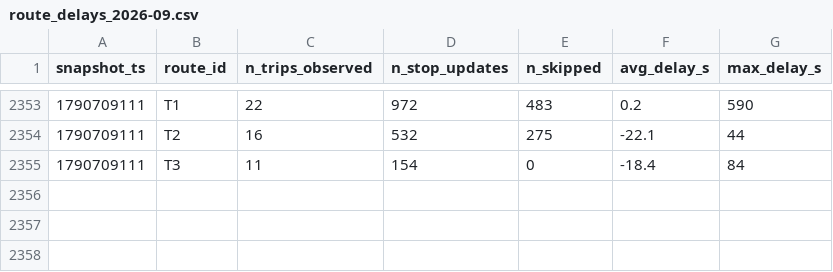
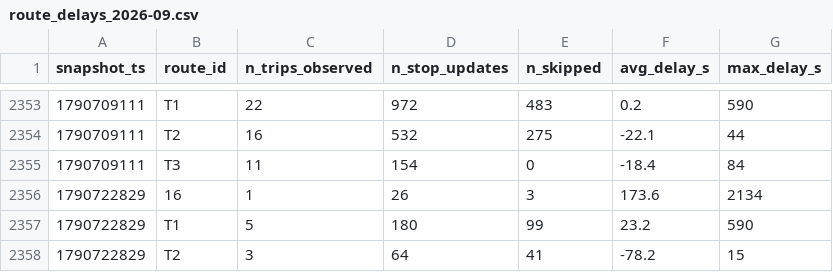
Before and after one commit to exofri/smart-mobility-lemans, a CSV file: data/history/route_delays_2026-09.csv, drawn as a sheet; only a part is shown, gaps mark what is left out; the diff names each change by its address in the sheet, - before the commit and + after, or states it on an @@ line.

```diff
--- a/data/history/route_delays_2026-09.csv
+++ b/data/history/route_delays_2026-09.csv
+row 2356: 1790722829 | 16 | 1 | 26 | 3 | 173.6 | 2134
+row 2357: 1790722829 | T1 | 5 | 180 | 99 | 23.2 | 590
+row 2358: 1790722829 | T2 | 3 | 64 | 41 | -78.2 | 15
```
Also changed, not shown: 1 other file.
